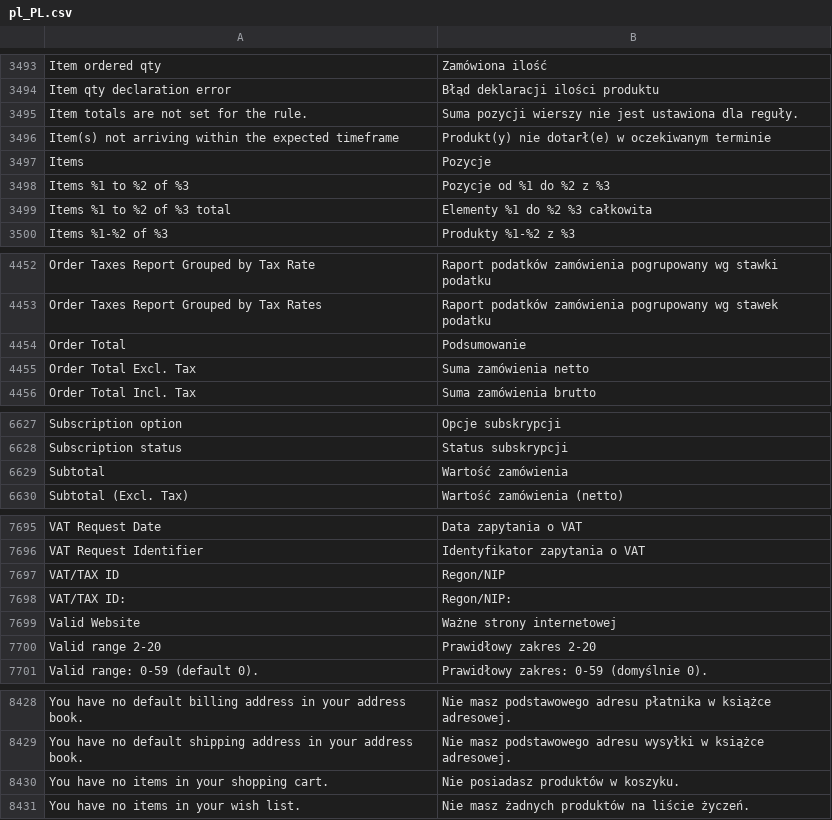
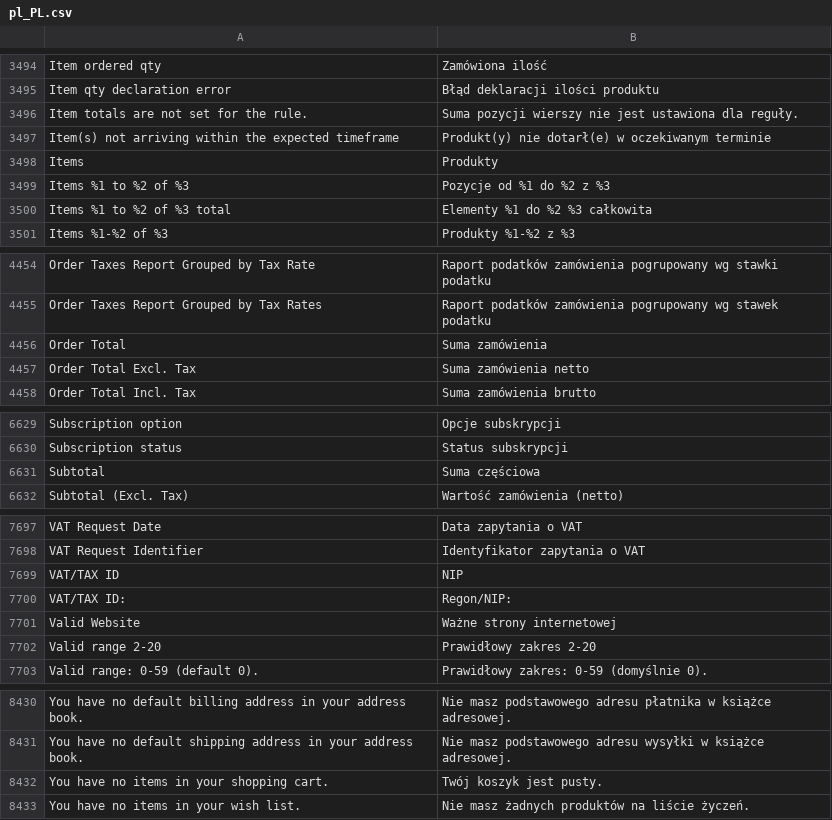
Before and after one commit to GARDENLAWN/hyvatheme, a CSV file: i18n/pl_PL.csv, drawn as a sheet; only a part is shown, gaps mark what is left out; addresses are those after the commit; the diff covers the shown part only; the diff names each change by its address in the sheet, - before the commit and + after, or states it on an @@ line.

```diff
--- a/i18n/pl_PL.csv
+++ b/i18n/pl_PL.csv
-B3498: Pozycje
+B3498: Produkty
-B4456: Podsumowanie
+B4456: Suma zamówienia
-B6631: Wartość zamówienia
+B6631: Suma częściowa
-B7699: Regon/NIP
+B7699: NIP
-B8432: Nie posiadasz produktów w koszyku.
+B8432: Twój koszyk jest pusty.
```
Also changed, not shown: 2 added rows and 9 edited cells elsewhere in this file.
